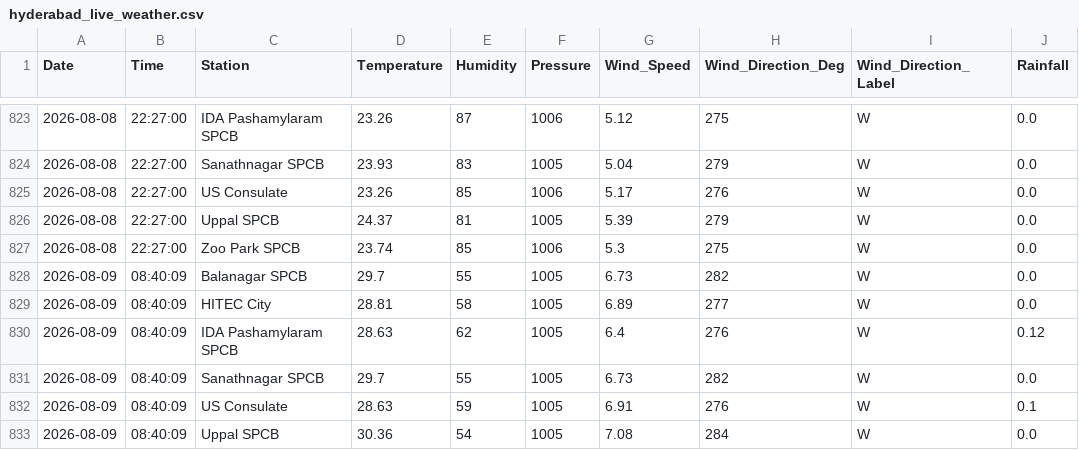
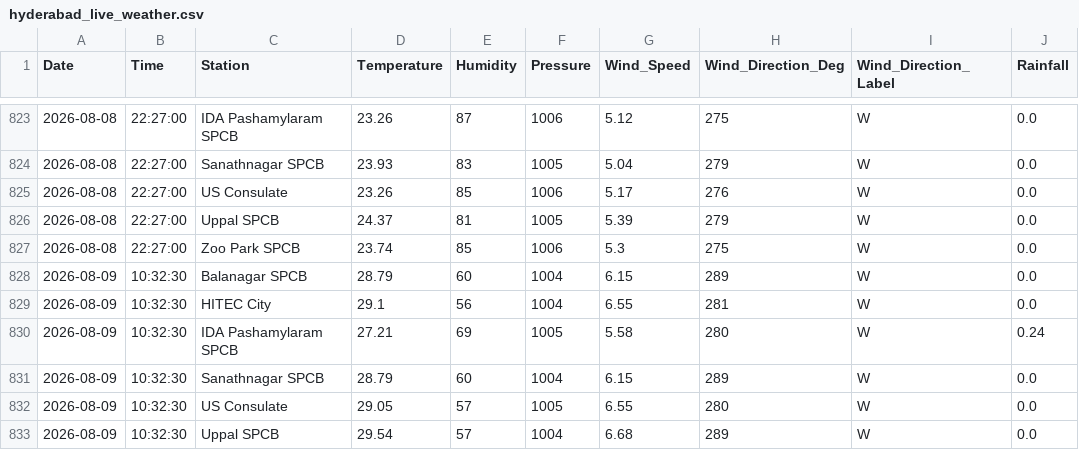
Before and after one commit to Rohan0639/Forecast, a CSV file: api/data/hyderabad_live_weather.csv, drawn as a sheet; only a part is shown, gaps mark what is left out; the diff covers the shown part only.

```diff
--- a/api/data/hyderabad_live_weather.csv
+++ b/api/data/hyderabad_live_weather.csv
@@ -827,7 +827,7 @@ Date,Time,Station,Temperature,Humidity,Pressure,Wind_Speed,Wind_Direction_Deg,Wi
 2026-08-08,22:27:00,Zoo Park SPCB,23.74,85,1006,5.3,275,W,0.0
-2026-08-09,08:40:09,Balanagar SPCB,29.7,55,1005,6.73,282,W,0.0
-2026-08-09,08:40:09,HITEC City,28.81,58,1005,6.89,277,W,0.0
-2026-08-09,08:40:09,IDA Pashamylaram SPCB,28.63,62,1005,6.4,276,W,0.12
-2026-08-09,08:40:09,Sanathnagar SPCB,29.7,55,1005,6.73,282,W,0.0
-2026-08-09,08:40:09,US Consulate,28.63,59,1005,6.91,276,W,0.1
-2026-08-09,08:40:09,Uppal SPCB,30.36,54,1005,7.08,284,W,0.0
+2026-08-09,10:32:30,Balanagar SPCB,28.79,60,1004,6.15,289,W,0.0
+2026-08-09,10:32:30,HITEC City,29.1,56,1004,6.55,281,W,0.0
+2026-08-09,10:32:30,IDA Pashamylaram SPCB,27.21,69,1005,5.58,280,W,0.24
+2026-08-09,10:32:30,Sanathnagar SPCB,28.79,60,1004,6.15,289,W,0.0
+2026-08-09,10:32:30,US Consulate,29.05,57,1005,6.55,280,W,0.0
+2026-08-09,10:32:30,Uppal SPCB,29.54,57,1004,6.68,289,W,0.0
```
Also changed, not shown: 5 edited cells elsewhere in this file, api/data/live_aqi_dataset.csv.
